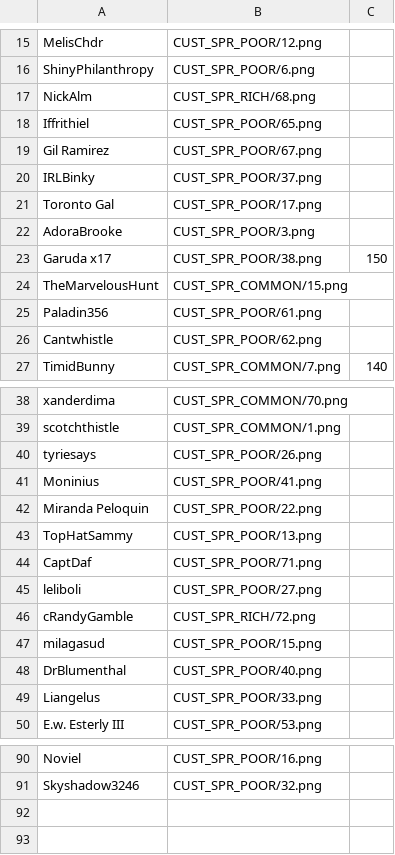
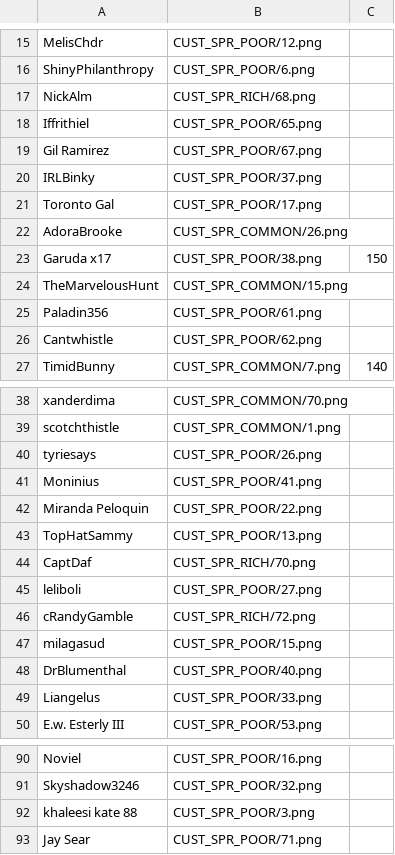
Before and after one commit to panzi/cook-serve-hoomans2, a CSV file: hoomans.csv, drawn as a sheet; only a part is shown, gaps mark what is left out.

Commit message:
added khaleesikate88 and Jay Sear

```diff
--- a/hoomans.csv
+++ b/hoomans.csv
@@ -21,3 +21,3 @@ IRLBinky                , CUST_SPR_POOR/37.png
 Toronto Gal             , CUST_SPR_POOR/17.png
-AdoraBrooke             , CUST_SPR_POOR/3.png
+AdoraBrooke             , CUST_SPR_COMMON/26.png
 Garuda x17              , CUST_SPR_POOR/38.png  , 150
@@ -43,3 +43,3 @@ Miranda Peloquin        , CUST_SPR_POOR/22.png
 TopHatSammy             , CUST_SPR_POOR/13.png
-CaptDaf                 , CUST_SPR_POOR/71.png
+CaptDaf                 , CUST_SPR_RICH/70.png
 leliboli                , CUST_SPR_POOR/27.png
@@ -91 +91,3 @@ Noviel                  , CUST_SPR_POOR/16.png
 Skyshadow3246           , CUST_SPR_POOR/32.png
+khaleesi kate 88        , CUST_SPR_POOR/3.png
+Jay Sear                , CUST_SPR_POOR/71.png
```
Also changed, not shown: 5 other files.
